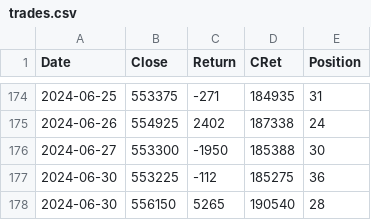
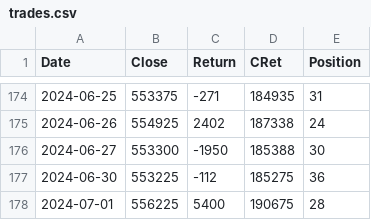
Before and after one commit to XilinJia/SP500_Live, a CSV file: trades.csv, drawn as a sheet; only a part is shown, gaps mark what is left out; removed rows and columns are numbered as before the commit, all else as after; the diff names each change by its address in the sheet, - before the commit and + after, or states it on an @@ line.

Commit message:
Syncing trades

```diff
--- a/trades.csv
+++ b/trades.csv
-row 178: 2024-06-30 | 556150 | 5265 | 190540 | 28
+row 178: 2024-07-01 | 556225 | 5400 | 190675 | 28
```
